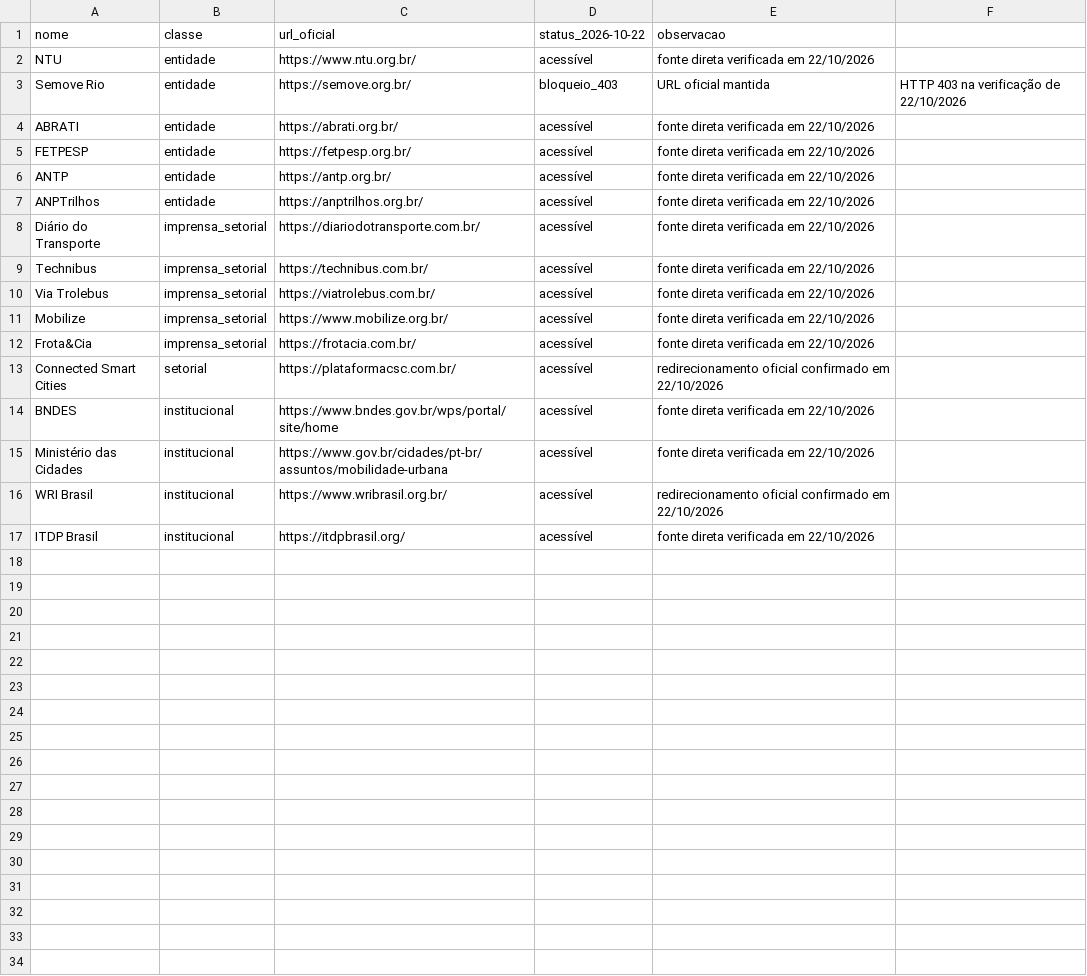
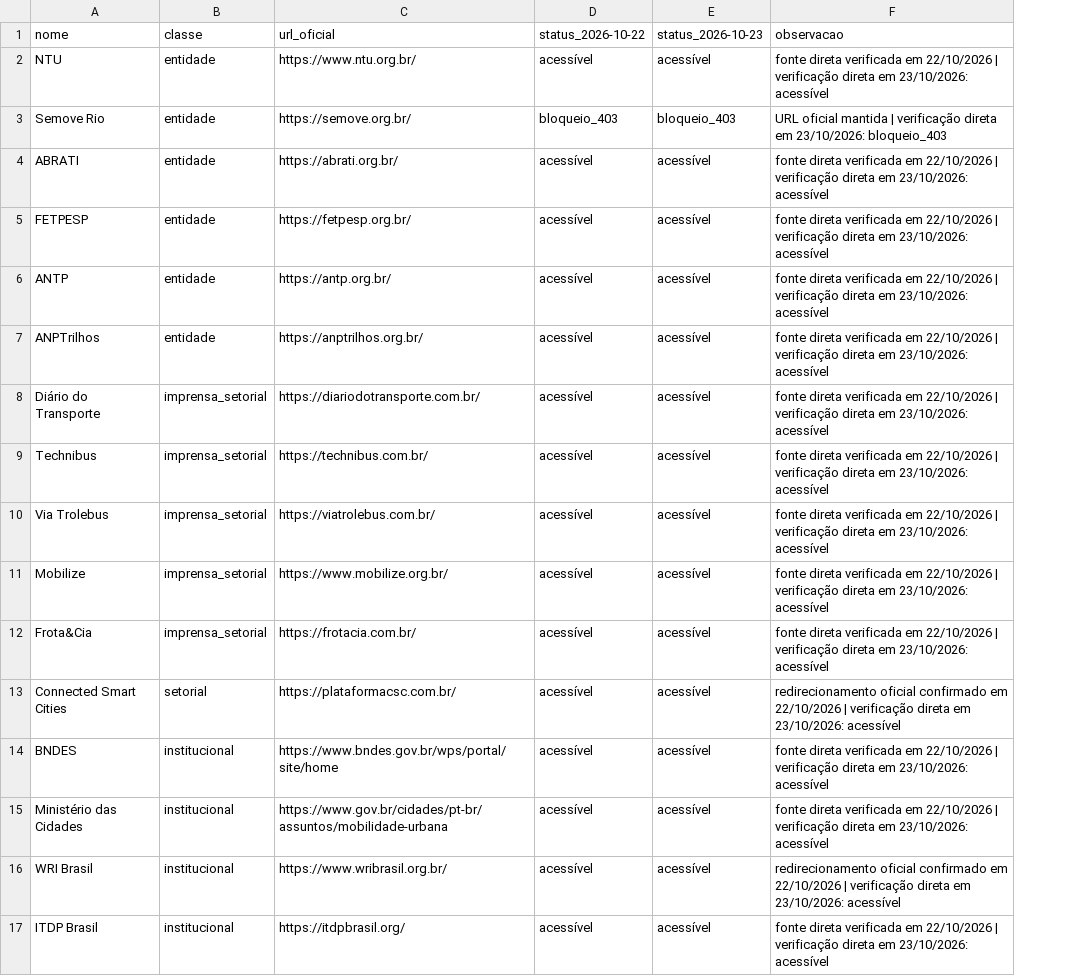
Before and after one commit to ImpactoRVcomunicacao/radar-abtec-mobilidade, a CSV file: fontes/fontes_setoriais_validadas.csv, drawn as a sheet; removed rows and columns are numbered as before the commit, all else as after; the diff names each change by its address in the sheet, - before the commit and + after, or states it on an @@ line.

Commit message:
data: archive ABtec Radar incremental scan 2026-10-23

```diff
--- a/fontes/fontes_setoriais_validadas.csv
+++ b/fontes/fontes_setoriais_validadas.csv
+column E (status_2026-10-23), rows 2-17: acessível | bloqueio_403 | acessível | acessível | acessível | acessível | acessível | acessível | acessível | acessível | acessível | acessível | acessível | acessível | acessível | acessível
-column F, row 3: HTTP 403 na verificação de 22/10/2026
-F2 (observacao): …em 22/10/2026
+F2 (observacao): …em 22/10/2026 | verificação direta em 23/10/2026: acessível
-F3 (observacao): URL oficial mantida
+F3 (observacao): URL oficial mantida | verificação direta em 23/10/2026: bloqueio_403
-F4:F12 (observacao): …em 22/10/2026
+F4:F12 (observacao): …em 22/10/2026 | verificação direta em 23/10/2026: acessível
-F13 (observacao): …em 22/10/2026
+F13 (observacao): …em 22/10/2026 | verificação direta em 23/10/2026: acessível
-F14:F15 (observacao): …em 22/10/2026
+F14:F15 (observacao): …em 22/10/2026 | verificação direta em 23/10/2026: acessível
-F16 (observacao): …em 22/10/2026
+F16 (observacao): …em 22/10/2026 | verificação direta em 23/10/2026: acessível
-F17 (observacao): …em 22/10/2026
+F17 (observacao): …em 22/10/2026 | verificação direta em 23/10/2026: acessível
```
Also changed, not shown: 14 other files.
